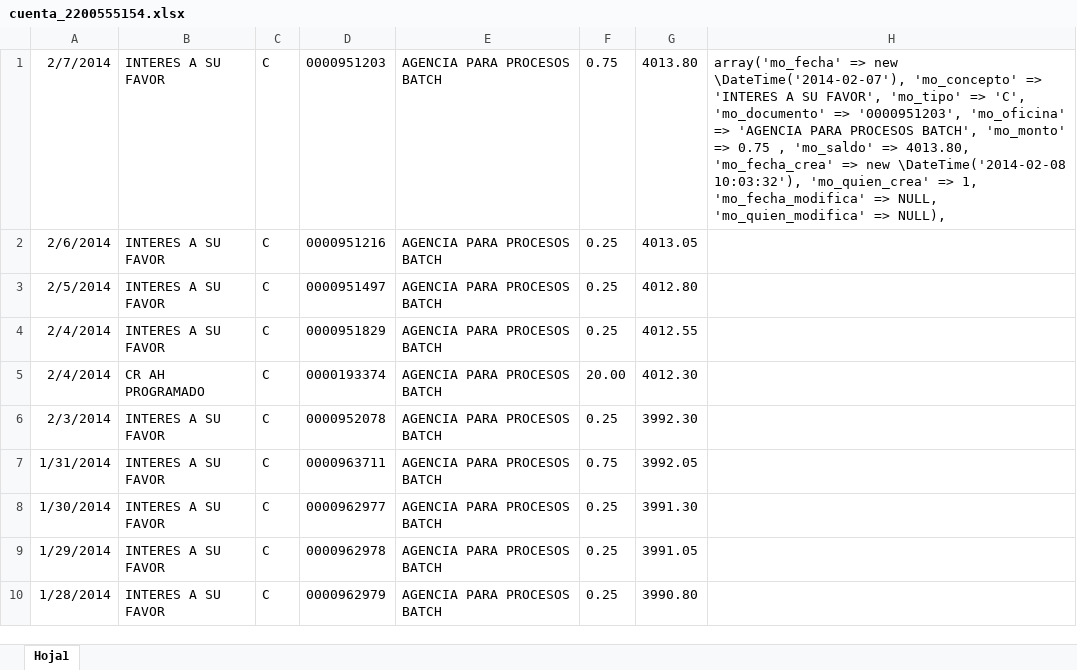
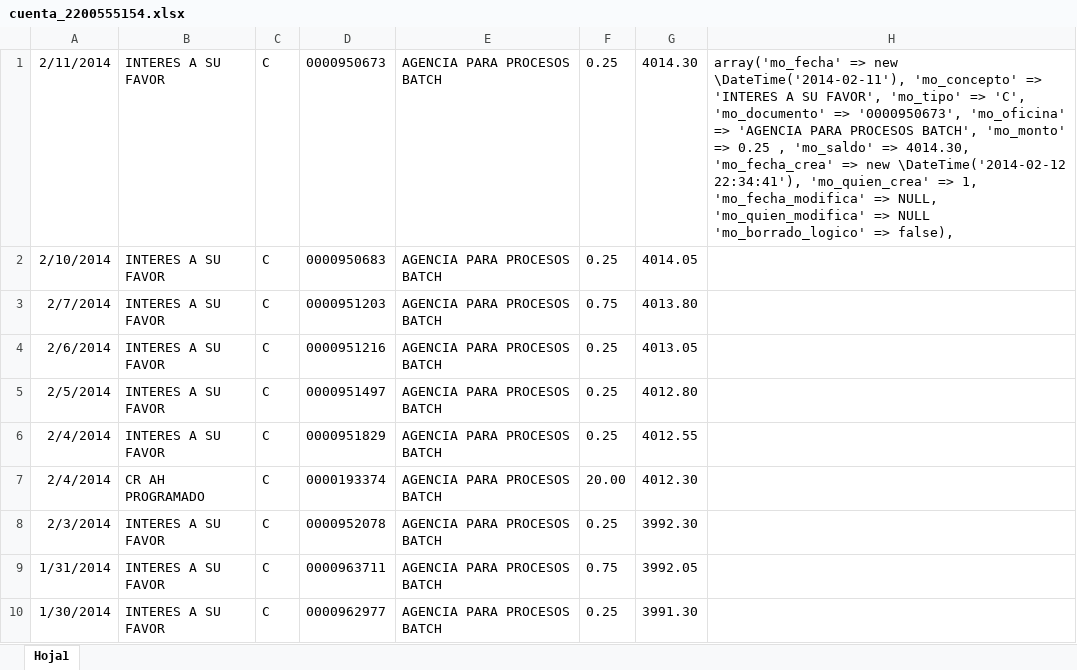
Before and after one commit to def3980/dml2, an Excel workbook: backup/cuenta_2200555154.xlsx, sheet Hoja1, drawn as a sheet; only a part is shown; the shorter side is filled out with more unchanged rows; values as stored, in another font and other column widths than the file's, no borders; addresses are those after the commit; the diff names each change by its address in the sheet, - before the commit and + after, or states it on an @@ line.

```diff
--- a/backup/cuenta_2200555154.xlsx (sheet Hoja1)
+++ b/backup/cuenta_2200555154.xlsx (sheet Hoja1)
+row 1: 2/11/2014 | INTERES A SU FAVOR | C | 0000950673 | AGENCIA PARA PROCESOS BATCH | 0.25 | 4014.30 | array('mo_fecha' => new \DateTime('2014-02-11'), 'mo_concepto' => 'INTERES A SU FAVOR', 'mo_tipo' => 'C', 'mo_documento' => '0000950673', 'mo_oficina' => 'AGENCIA PARA PROCESOS BATCH', 'mo_monto' => 0.25 , 'mo_saldo' => 4014.30, 'mo_fecha_crea' => new \DateTime('2014-02-12 22:34:41'), 'mo_quien_crea' => 1, 'mo_fecha_modifica' => NULL, 'mo_quien_modifica' => NULL 'mo_borrado_logico' => false),
+row 2: 2/10/2014 | INTERES A SU FAVOR | C | 0000950683 | AGENCIA PARA PROCESOS BATCH | 0.25 | 4014.05
-H3: array('mo_fecha' => new \DateTime('2014-02-07'), 'mo_concepto' => 'INTERES A SU FAVOR', 'mo_tipo' => 'C', 'mo_documento' => '0000951203', 'mo_oficina' => 'AGENCIA PARA PROCESOS BATCH', 'mo_monto' => 0.75 , 'mo_saldo' => 4013.80, 'mo_fecha_crea' => new \DateTime('2014-02-08 10:03:32'), 'mo_quien_crea' => 1, 'mo_fecha_modifica' => NULL, 'mo_quien_modifica' => NULL),
+H3: (empty)
```
Also changed, not shown: backup/cuenta_2200555126.xlsx, backup/cuenta_3940694600.xlsx, 29 other files.
